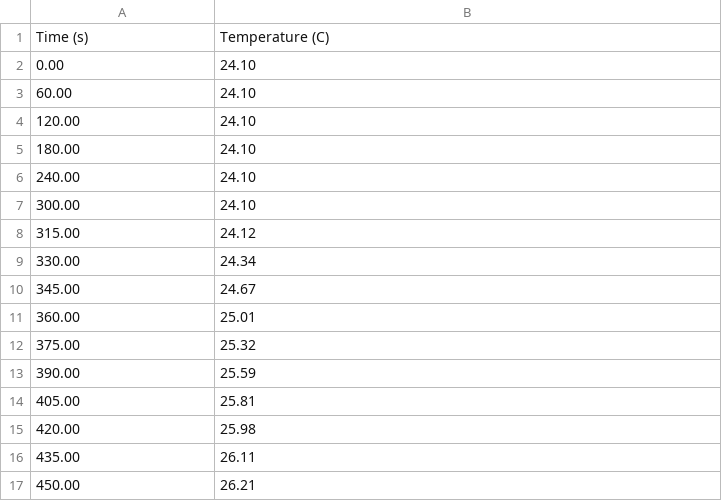
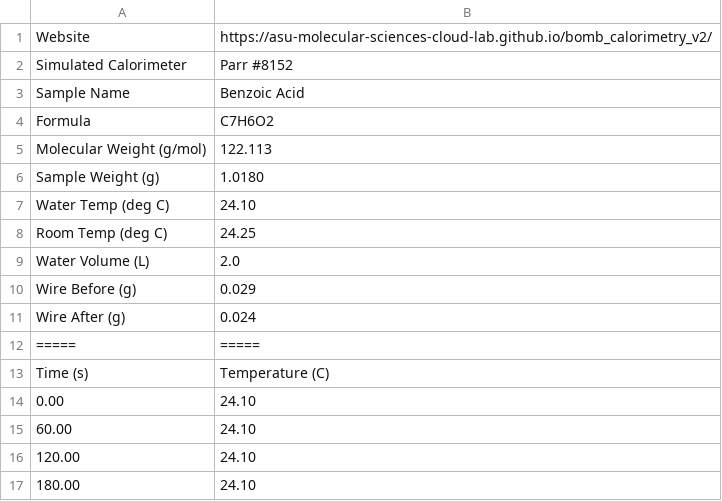
Before and after one commit to abicruz4/Lab-3-public, a CSV file: data_benzoic_acid_cc8152 (1).csv, drawn as a sheet; only a part is shown; the shorter side is filled out with more unchanged rows.

```diff
--- a/data_benzoic_acid_cc8152 (1).csv
+++ b/data_benzoic_acid_cc8152 (1).csv
@@ -1 +1,13 @@
+Website,https://asu-molecular-sciences-cloud-lab.github.io/bomb_calorimetry_v2/
+Simulated Calorimeter,Parr #8152
+Sample Name,Benzoic Acid
+Formula,C7H6O2
+Molecular Weight (g/mol),122.113
+Sample Weight (g),1.0180
+Water Temp (deg C),24.10
+Room Temp (deg C),24.25
+Water Volume (L),2.0
+Wire Before (g),0.029
+Wire After (g),0.024
+=====,=====
 Time (s), Temperature (C)
```
Also changed, not shown: data_lauric_acid_cc8152.csv, data_naphthalene_cc8152.csv, 1 other file.
